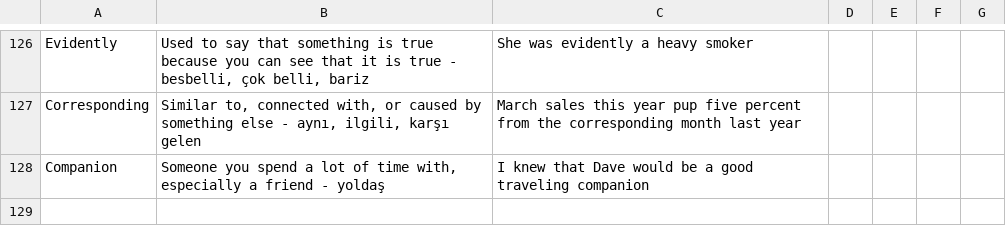
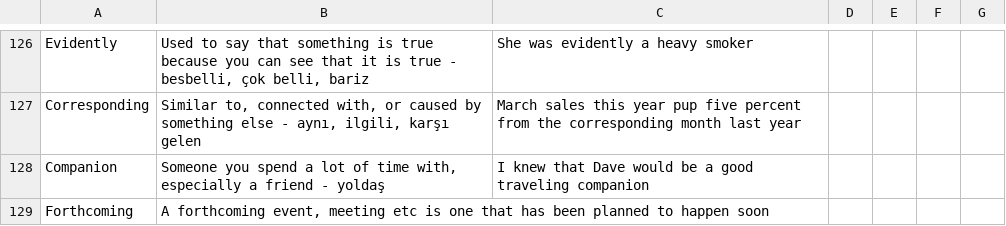
Before and after one commit to MelihSiskular/english-vocab-recall-trainer, a CSV file: data/input/en.csv, drawn as a sheet; only a part is shown, gaps mark what is left out.

Commit message:
Daily New Words

```diff
--- a/data/input/en.csv
+++ b/data/input/en.csv
@@ -130 +130,2 @@ Corresponding;Similar to, connected with, or caused by something else - aynı, i
 Companion;Someone you spend a lot of time with, especially a friend - yoldaş;I knew that Dave would be a good traveling companion;;;;
+Forthcoming;A forthcoming event, meeting etc is one that has been planned to happen soon;;;;;
```
